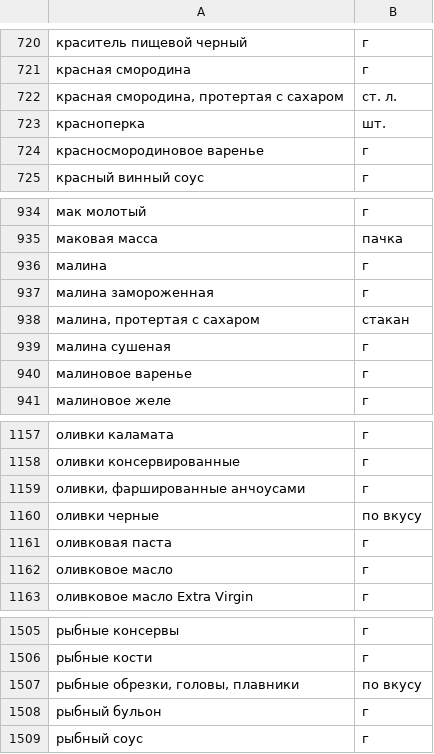
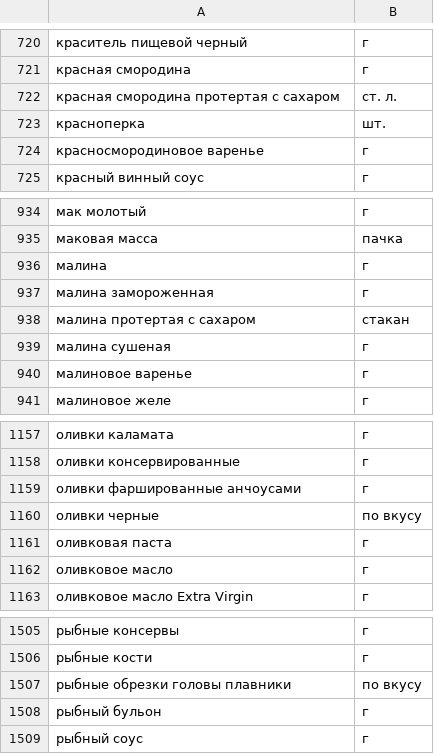
Before and after one commit to nikinika/foodgram-project-react, a CSV file: data/ingredients.csv, drawn as a sheet; only a part is shown, gaps mark what is left out; the diff covers the shown part only.

```diff
--- a/data/ingredients.csv
+++ b/data/ingredients.csv
@@ -721,3 +721,3 @@
 красная смородина,г
-"красная смородина, протертая с сахаром",ст. л.
+красная смородина протертая с сахаром,ст. л.
 красноперка,шт.
@@ -937,3 +937,3 @@
 малина замороженная,г
-"малина, протертая с сахаром",стакан
+малина протертая с сахаром,стакан
 малина сушеная,г
@@ -1158,3 +1158,3 @@
 оливки консервированные,г
-"оливки, фаршированные анчоусами",г
+оливки фаршированные анчоусами,г
 оливки черные,по вкусу
@@ -1506,3 +1506,3 @@
 рыбные кости,г
-"рыбные обрезки, головы, плавники",по вкусу
+рыбные обрезки головы плавники,по вкусу
 рыбный бульон,г
```
Also changed, not shown: 10 edited cells elsewhere in this file, 46 other files.
